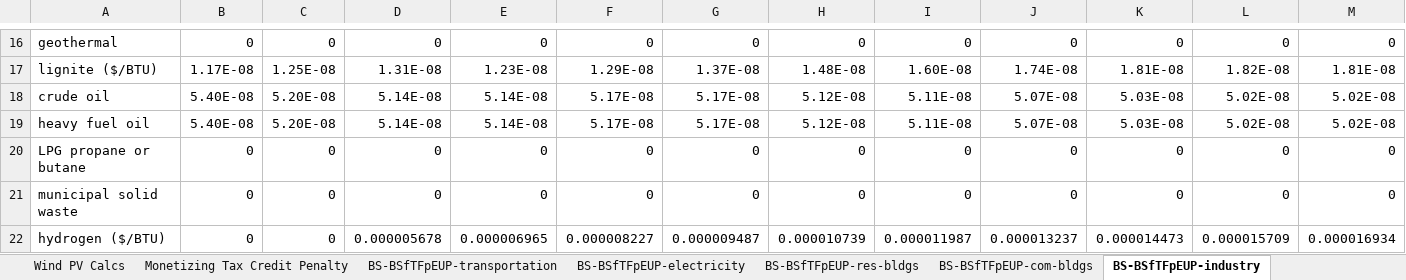
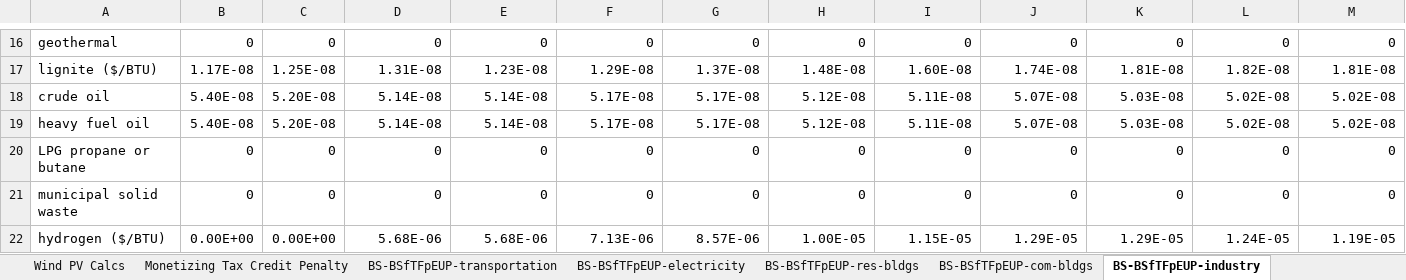
Before and after one commit to EnergyInnovation/eps-connecticut, an Excel workbook: InputData/fuels/BS/BAU Subsidies.xlsx, sheet BS-BSfTFpEUP-industry, drawn as a sheet; only a part is shown, gaps mark what is left out; values as stored, in another font and other column widths than the file's, no borders; removed rows and columns are numbered as before the commit, all else as after; rows hold the shown columns only; the diff names each change by its address in the sheet, - before the commit and + after, or states it on an @@ line.

```diff
--- a/InputData/fuels/BS/BAU Subsidies.xlsx (sheet BS-BSfTFpEUP-industry)
+++ b/InputData/fuels/BS/BAU Subsidies.xlsx (sheet BS-BSfTFpEUP-industry)
-row 22: hydrogen ($/BTU) | 0 | 0 | 0.000005678 | 0.000006965 | 0.000008227 | 0.000009487 | 0.000010739 | 0.000011987 | 0.000013237 | 0.000014473 | 0.000015709 | 0.000016934
+row 22: hydrogen ($/BTU) | 0.00E+00 | 0.00E+00 | 5.68E-06 | 5.68E-06 | 7.13E-06 | 8.57E-06 | 1.00E-05 | 1.15E-05 | 1.29E-05 | 1.29E-05 | 1.24E-05 | 1.19E-05
```
Also changed, not shown: sheet BS-BSfTFpEUP-res-bldgs, sheet BS-BSfTFpEUP-com-bldgs, sheet BS-BSfTFpEUP-dist-heat-hydgn, sheet BS-BSfTFpEUP-geoeng, sheet BS-BSfTFpEUP-transportation, sheet BS-BSfTFpEUP-electricity, other sheet tabs, InputData/ctrl-settings/GRA/Government Revenue Accounting.xlsx, InputData/elec/BBNPPTY/BAU Ban New Power Plants This Year.xlsx, 19 other files.
